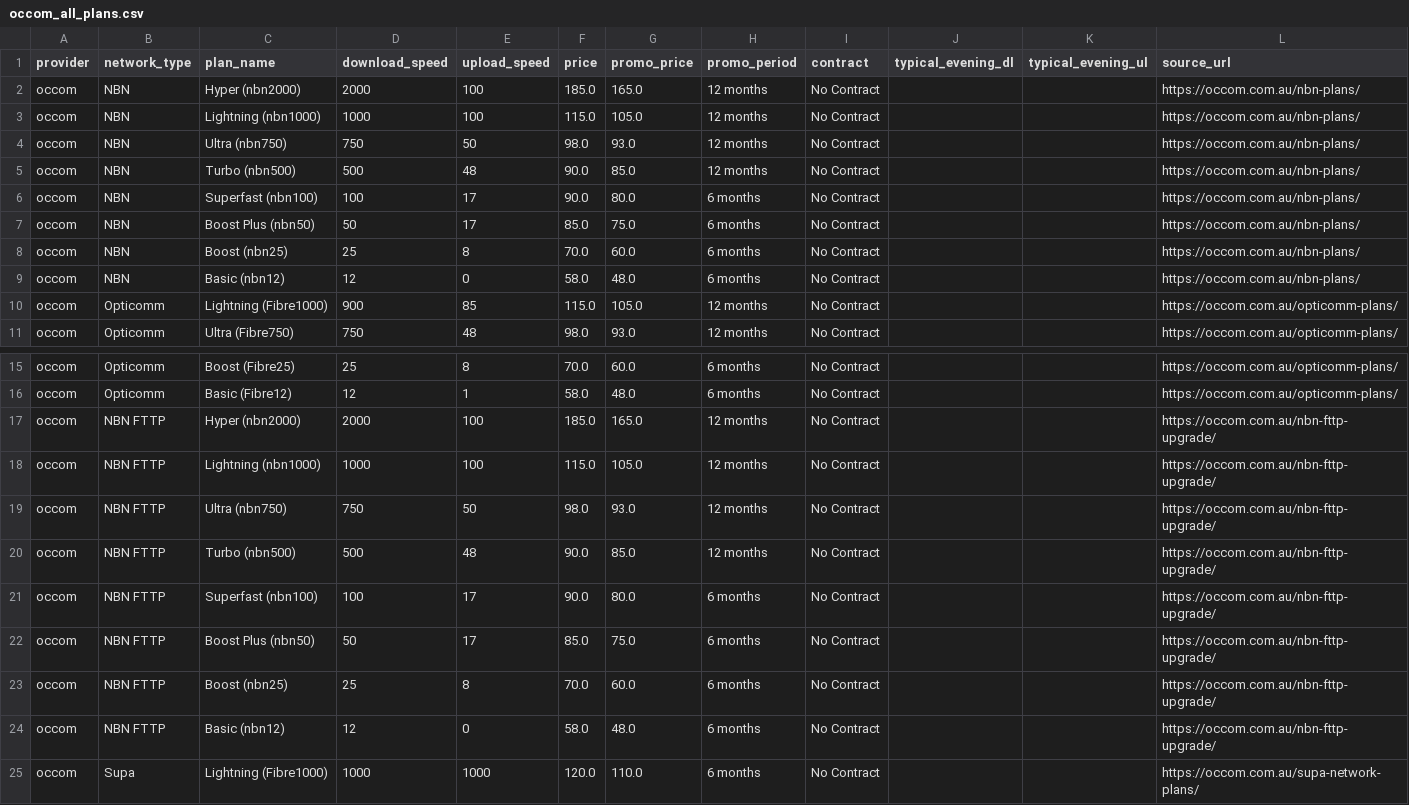
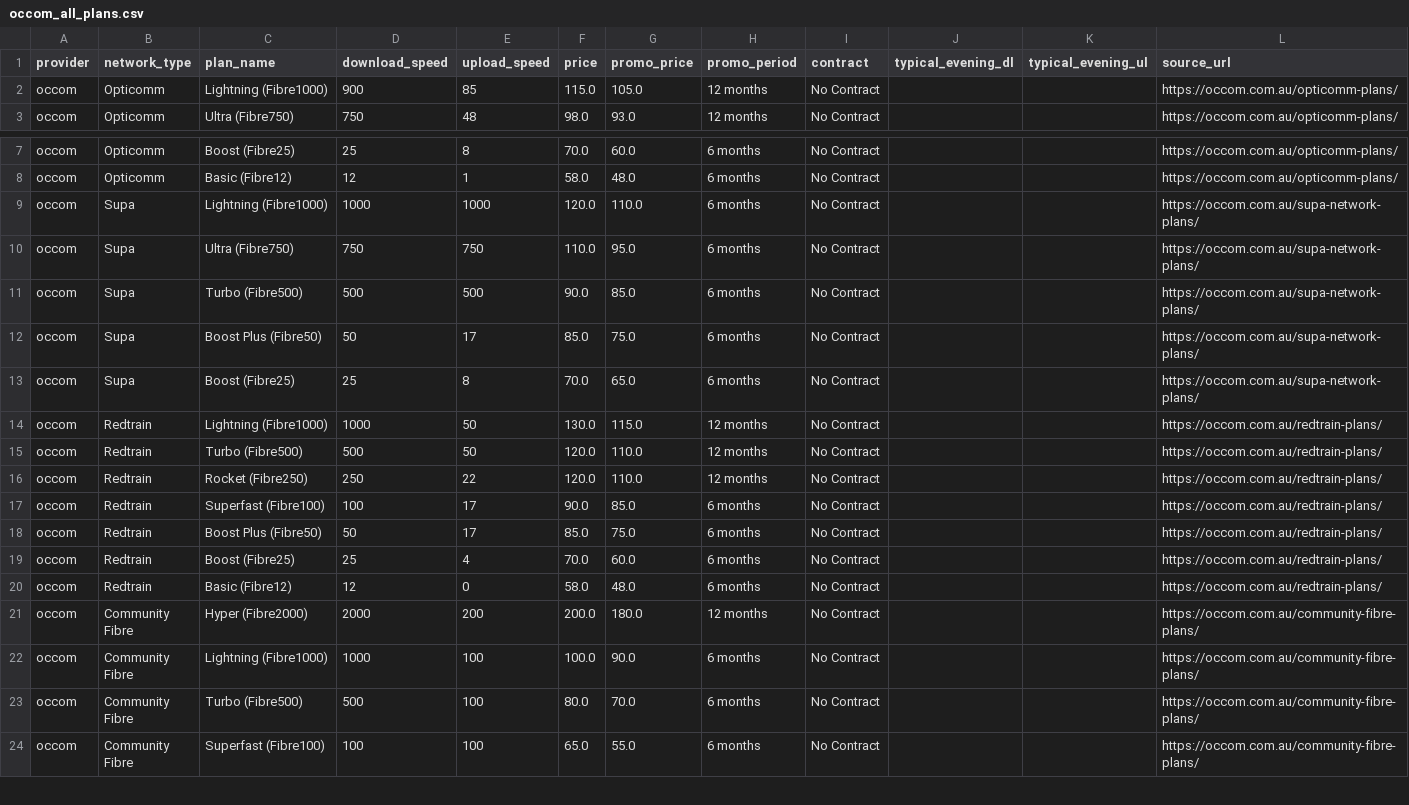
Before and after one commit to abhi-occom/scrape, a CSV file: output/scrape_isp_occom/csv/occom_all_plans.csv, drawn as a sheet; only a part is shown, gaps mark what is left out; the shorter side is filled out with more unchanged rows; the diff names each change by its address in the sheet, - before the commit and + after, or states it on an @@ line.

```diff
--- a/output/scrape_isp_occom/csv/occom_all_plans.csv
+++ b/output/scrape_isp_occom/csv/occom_all_plans.csv
-row 2: occom | NBN | Hyper (nbn2000) | 2000 | 100 | 185.0 | 165.0 | 12 months | No Contract |  |  | https://occom.com.au/nbn-plans/
-row 3: occom | NBN | Lightning (nbn1000) | 1000 | 100 | 115.0 | 105.0 | 12 months | No Contract |  |  | https://occom.com.au/nbn-plans/
-row 4: occom | NBN | Ultra (nbn750) | 750 | 50 | 98.0 | 93.0 | 12 months | No Contract |  |  | https://occom.com.au/nbn-plans/
-row 5: occom | NBN | Turbo (nbn500) | 500 | 48 | 90.0 | 85.0 | 12 months | No Contract |  |  | https://occom.com.au/nbn-plans/
-row 6: occom | NBN | Superfast (nbn100) | 100 | 17 | 90.0 | 80.0 | 6 months | No Contract |  |  | https://occom.com.au/nbn-plans/
-row 7: occom | NBN | Boost Plus (nbn50) | 50 | 17 | 85.0 | 75.0 | 6 months | No Contract |  |  | https://occom.com.au/nbn-plans/
-row 8: occom | NBN | Boost (nbn25) | 25 | 8 | 70.0 | 60.0 | 6 months | No Contract |  |  | https://occom.com.au/nbn-plans/
-row 9: occom | NBN | Basic (nbn12) | 12 | 0 | 58.0 | 48.0 | 6 months | No Contract |  |  | https://occom.com.au/nbn-plans/
-row 17: occom | NBN FTTP | Hyper (nbn2000) | 2000 | 100 | 185.0 | 165.0 | 12 months | No Contract |  |  | https://occom.com.au/nbn-fttp-upgrade/
-row 18: occom | NBN FTTP | Lightning (nbn1000) | 1000 | 100 | 115.0 | 105.0 | 12 months | No Contract |  |  | https://occom.com.au/nbn-fttp-upgrade/
-row 19: occom | NBN FTTP | Ultra (nbn750) | 750 | 50 | 98.0 | 93.0 | 12 months | No Contract |  |  | https://occom.com.au/nbn-fttp-upgrade/
-row 20: occom | NBN FTTP | Turbo (nbn500) | 500 | 48 | 90.0 | 85.0 | 12 months | No Contract |  |  | https://occom.com.au/nbn-fttp-upgrade/
-row 21: occom | NBN FTTP | Superfast (nbn100) | 100 | 17 | 90.0 | 80.0 | 6 months | No Contract |  |  | https://occom.com.au/nbn-fttp-upgrade/
-row 22: occom | NBN FTTP | Boost Plus (nbn50) | 50 | 17 | 85.0 | 75.0 | 6 months | No Contract |  |  | https://occom.com.au/nbn-fttp-upgrade/
-row 23: occom | NBN FTTP | Boost (nbn25) | 25 | 8 | 70.0 | 60.0 | 6 months | No Contract |  |  | https://occom.com.au/nbn-fttp-upgrade/
-row 24: occom | NBN FTTP | Basic (nbn12) | 12 | 0 | 58.0 | 48.0 | 6 months | No Contract |  |  | https://occom.com.au/nbn-fttp-upgrade/
```
Also changed, not shown: output/benchmark_report.csv, output/scrape_isp_exetel/csv/exetel_all_plans.csv, 55 other files.
